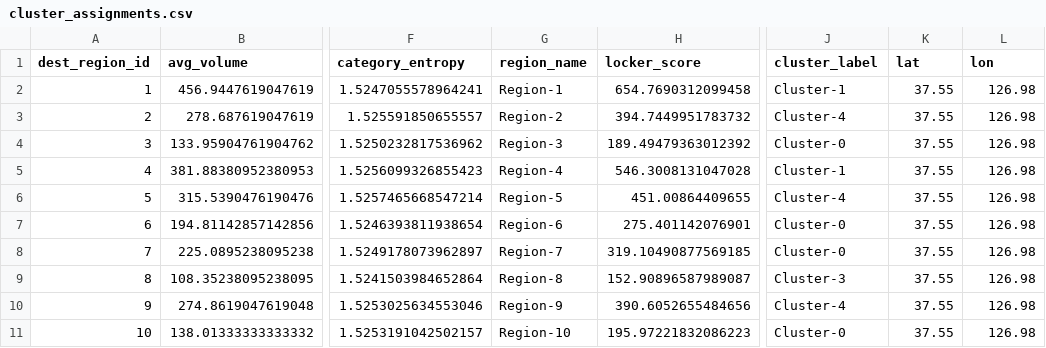
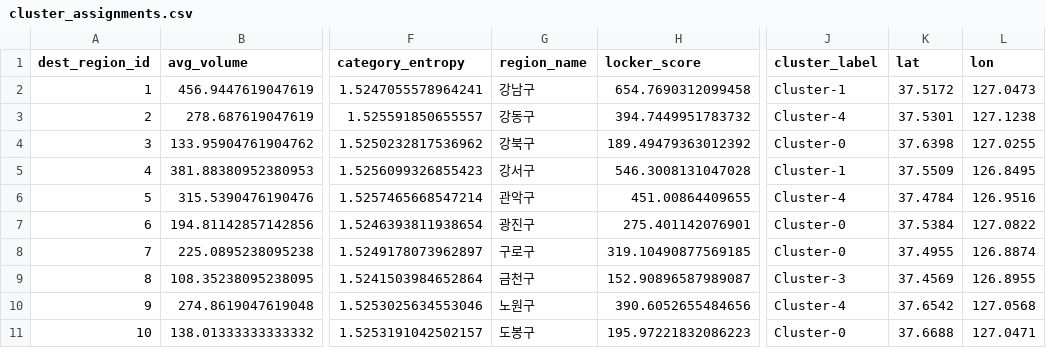
Before and after one commit to jyhanqubit/Logistics_data_analysis, a CSV file: outputs/advanced_analytics/clustering/cluster_assignments.csv, drawn as a sheet; only a part is shown, gaps mark what is left out; the diff covers the shown part only; the diff names each change by its address in the sheet, - before the commit and + after, or states it on an @@ line.

```diff
--- a/outputs/advanced_analytics/clustering/cluster_assignments.csv
+++ b/outputs/advanced_analytics/clustering/cluster_assignments.csv
-G2 (region_name): Region-1
+G2 (region_name): 강남구
-K2 (lat): 37.55
+K2 (lat): 37.5172
-L2 (lon): 126.98
+L2 (lon): 127.0473
-G3 (region_name): Region-2
+G3 (region_name): 강동구
-K3 (lat): 37.55
+K3 (lat): 37.5301
-L3 (lon): 126.98
+L3 (lon): 127.1238
-G4 (region_name): Region-3
+G4 (region_name): 강북구
-K4 (lat): 37.55
+K4 (lat): 37.6398
-L4 (lon): 126.98
+L4 (lon): 127.0255
-G5 (region_name): Region-4
+G5 (region_name): 강서구
-K5 (lat): 37.55
+K5 (lat): 37.5509
-L5 (lon): 126.98
+L5 (lon): 126.8495
-G6 (region_name): Region-5
+G6 (region_name): 관악구
-K6 (lat): 37.55
+K6 (lat): 37.4784
-L6 (lon): 126.98
+L6 (lon): 126.9516
-G7 (region_name): Region-6
+G7 (region_name): 광진구
-K7 (lat): 37.55
+K7 (lat): 37.5384
-L7 (lon): 126.98
+L7 (lon): 127.0822
-G8 (region_name): Region-7
+G8 (region_name): 구로구
-K8 (lat): 37.55
+K8 (lat): 37.4955
-L8 (lon): 126.98
+L8 (lon): 126.8874
-G9 (region_name): Region-8
+G9 (region_name): 금천구
-K9 (lat): 37.55
+K9 (lat): 37.4569
-L9 (lon): 126.98
+L9 (lon): 126.8955
-G10 (region_name): Region-9
+G10 (region_name): 노원구
-K10 (lat): 37.55
+K10 (lat): 37.6542
-L10 (lon): 126.98
+L10 (lon): 127.0568
-G11 (region_name): Region-10
+G11 (region_name): 도봉구
-K11 (lat): 37.55
+K11 (lat): 37.6688
-L11 (lon): 126.98
+L11 (lon): 127.0471
```
Also changed, not shown: 45 edited cells elsewhere in this file, outputs/advanced_analytics/clustering/seoul_district_centroids.csv, outputs/advanced_analytics/qubo/qubo_solution_extended.csv, 42 other files.
